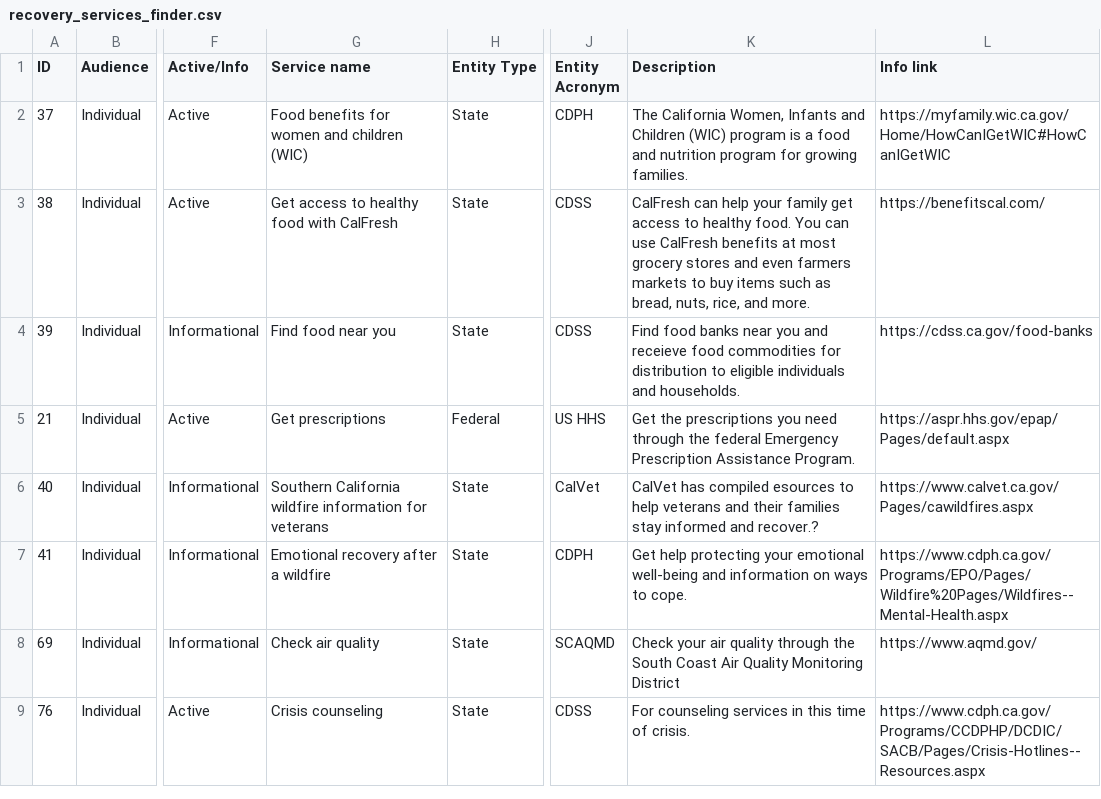
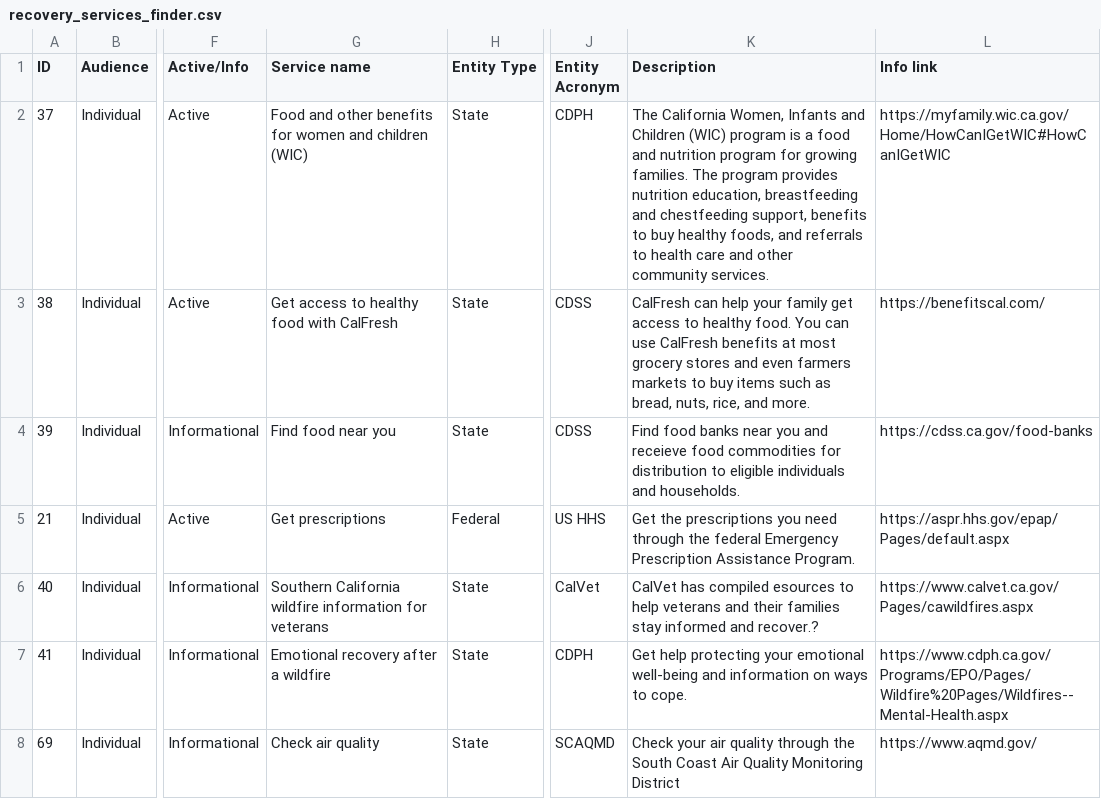
Before and after one commit to Office-of-Digital-Services/cagovportal, a CSV file: src/_data/lafires/recovery_services_finder.csv, drawn as a sheet; only a part is shown, gaps mark what is left out; the shorter side is filled out with more unchanged rows; the diff names each change by its address in the sheet, - before the commit and + after, or states it on an @@ line.

Commit message:
Update #37

```diff
--- a/src/_data/lafires/recovery_services_finder.csv
+++ b/src/_data/lafires/recovery_services_finder.csv
-G2 (Service name): Food benefits for…
+G2 (Service name): Food and other benefits for…
-K2 (Description): …growing families.
+K2 (Description): …growing families. The program provides nutrition education, breastfeeding and chestfeeding support, benefits to buy healthy foods, and referrals to health care and other community services.
```
